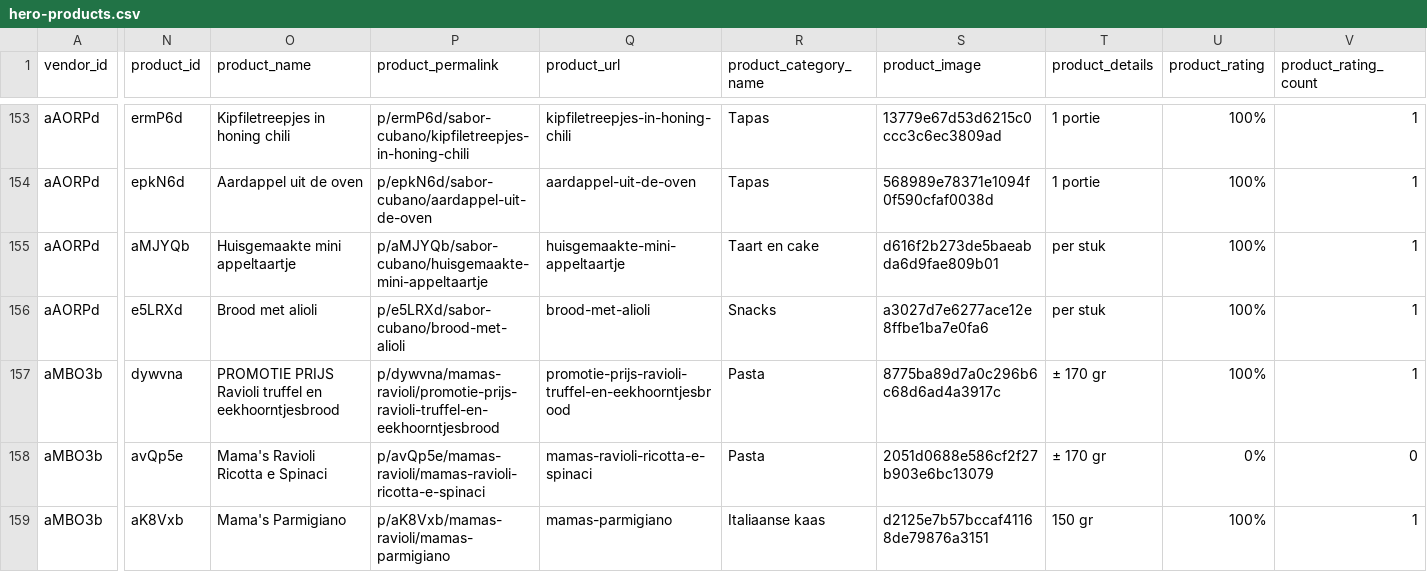
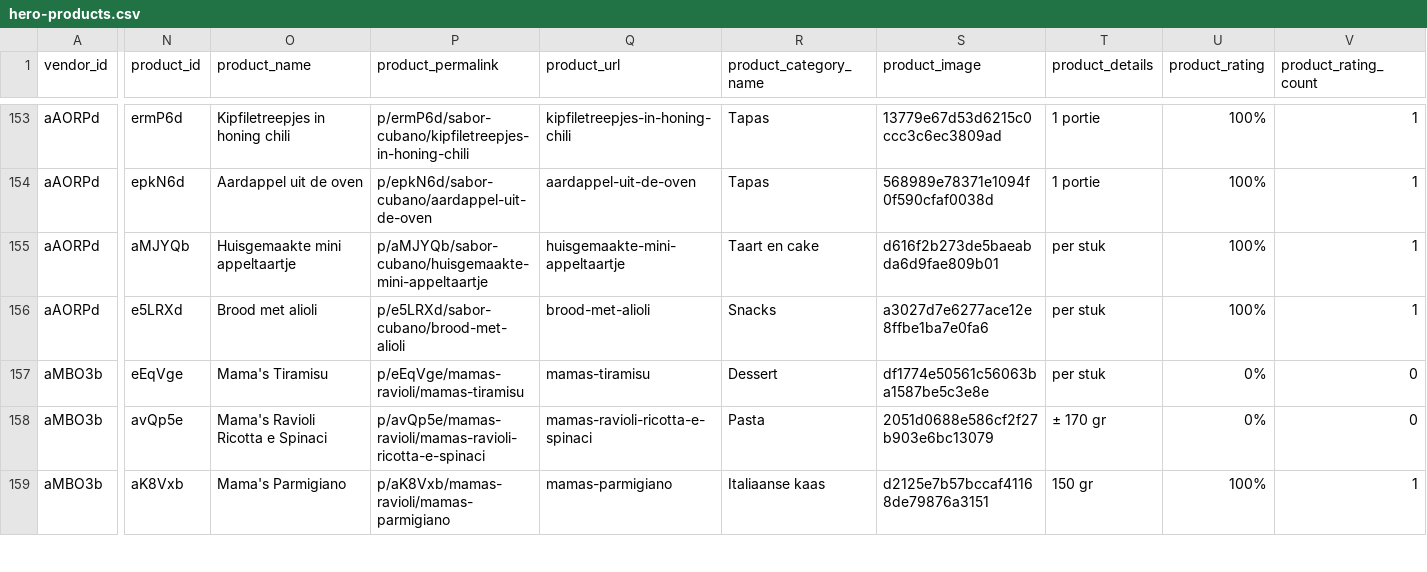
Before and after one commit to localheroesonline/website-2021, a CSV file: _data/hero-products.csv, drawn as a sheet; only a part is shown, gaps mark what is left out; the diff covers the shown part only; the diff names each change by its address in the sheet, - before the commit and + after, or states it on an @@ line.

Commit message:
Fresh data

```diff
--- a/_data/hero-products.csv
+++ b/_data/hero-products.csv
-N157 (product_id): dywvna
+N157 (product_id): eEqVge
-O157 (product_name): PROMOTIE PRIJS Ravioli truffel en eekhoorntjesbrood
+O157 (product_name): Mama's Tiramisu
-P157 (product_permalink): p/dywvna/mamas-ravioli/promotie-prijs-ravioli-truffel-en-eekhoorntjesbrood
+P157 (product_permalink): p/eEqVge/mamas-ravioli/mamas-tiramisu
-Q157 (product_url): promotie-prijs-ravioli-truffel-en-eekhoorntjesbrood
+Q157 (product_url): mamas-tiramisu
-R157 (product_category_name): Pasta
+R157 (product_category_name): Dessert
-S157 (product_image): 8775ba89d7a0c296b6c68d6ad4a3917c
+S157 (product_image): df1774e50561c56063ba1587be5c3e8e
-T157 (product_details): ± 170 gr
+T157 (product_details): per stuk
-U157 (product_rating): 100%
+U157 (product_rating): 0%
-V157 (product_rating_count): 1
+V157 (product_rating_count): 0
```
Also changed, not shown: 1 added row, 1 removed row, 1 moved row and 18 edited cells elsewhere in this file, _data/openinghours-vendors.csv, 32 other files.
